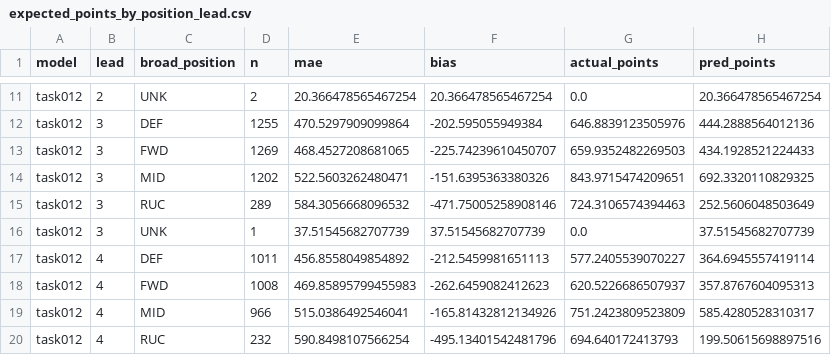
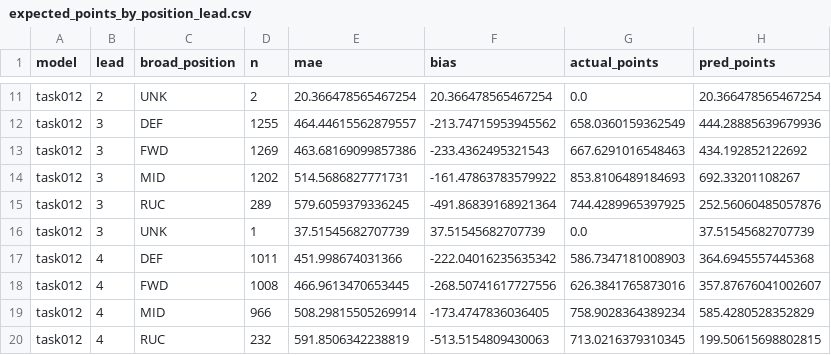
Before and after one commit to lukemcalister10/GPTRLE, a CSV file: reports/task-047-pooled-ridge-conditional-average/expected_points_by_position_lead.csv, drawn as a sheet; only a part is shown, gaps mark what is left out; the diff covers the shown part only; the diff names each change by its address in the sheet, - before the commit and + after, or states it on an @@ line.

Commit message:
TASK-047: score points from locked targets

```diff
--- a/reports/task-047-pooled-ridge-conditional-average/expected_points_by_position_lead.csv
+++ b/reports/task-047-pooled-ridge-conditional-average/expected_points_by_position_lead.csv
-E12 (mae): 470.5297909099864
+E12 (mae): 464.44615562879557
-F12 (bias): -202.595055949384
+F12 (bias): -213.74715953945562
-G12 (actual_points): 646.8839123505976
+G12 (actual_points): 658.0360159362549
-H12 (pred_points): 444.2888564012136
+H12 (pred_points): 444.28885639679936
-E13 (mae): 468.4527208681065
+E13 (mae): 463.68169099857386
-F13 (bias): -225.74239610450707
+F13 (bias): -233.4362495321543
-G13 (actual_points): 659.9352482269503
+G13 (actual_points): 667.6291016548463
-H13 (pred_points): 434.1928521224433
+H13 (pred_points): 434.192852122692
-E14 (mae): 522.5603262480471
+E14 (mae): 514.5686827771731
-F14 (bias): -151.6395363380326
+F14 (bias): -161.47863783579922
-G14 (actual_points): 843.9715474209651
+G14 (actual_points): 853.8106489184693
-H14 (pred_points): 692.3320110829325
+H14 (pred_points): 692.33201108267
-E15 (mae): 584.3056668096532
+E15 (mae): 579.6059379336245
-F15 (bias): -471.75005258908146
+F15 (bias): -491.86839168921364
-G15 (actual_points): 724.3106574394463
+G15 (actual_points): 744.4289965397925
-H15 (pred_points): 252.5606048503649
+H15 (pred_points): 252.56060485057876
-E17 (mae): 456.8558049854892
+E17 (mae): 451.998674031366
-F17 (bias): -212.5459981651113
+F17 (bias): -222.04016235635342
-G17 (actual_points): 577.2405539070227
+G17 (actual_points): 586.7347181008903
-H17 (pred_points): 364.6945557419114
+H17 (pred_points): 364.6945557445368
-E18 (mae): 469.85895799455983
+E18 (mae): 466.9613470653445
-F18 (bias): -262.6459082412623
+F18 (bias): -268.50741617727556
-G18 (actual_points): 620.5226686507937
+G18 (actual_points): 626.3841765873016
-H18 (pred_points): 357.8767604095313
+H18 (pred_points): 357.87676041002607
-E19 (mae): 515.0386492546041
+E19 (mae): 508.29815505269914
-F19 (bias): -165.81432812134926
+F19 (bias): -173.4747836036405
-G19 (actual_points): 751.2423809523809
+G19 (actual_points): 758.9028364389234
-H19 (pred_points): 585.4280528310317
+H19 (pred_points): 585.4280528352829
-E20 (mae): 590.8498107566254
+E20 (mae): 591.8506342238819
-F20 (bias): -495.13401542481796
+F20 (bias): -513.5154809430063
-G20 (actual_points): 694.640172413793
+G20 (actual_points): 713.0216379310345
-H20 (pred_points): 199.50615698897516
+H20 (pred_points): 199.50615698802815
```
Also changed, not shown: 136 edited cells elsewhere in this file, reports/task-047-pooled-ridge-conditional-average/expected_points_by_lead.csv, reports/task-047-pooled-ridge-conditional-average/expected_points_whole_population.csv, 6 other files.
